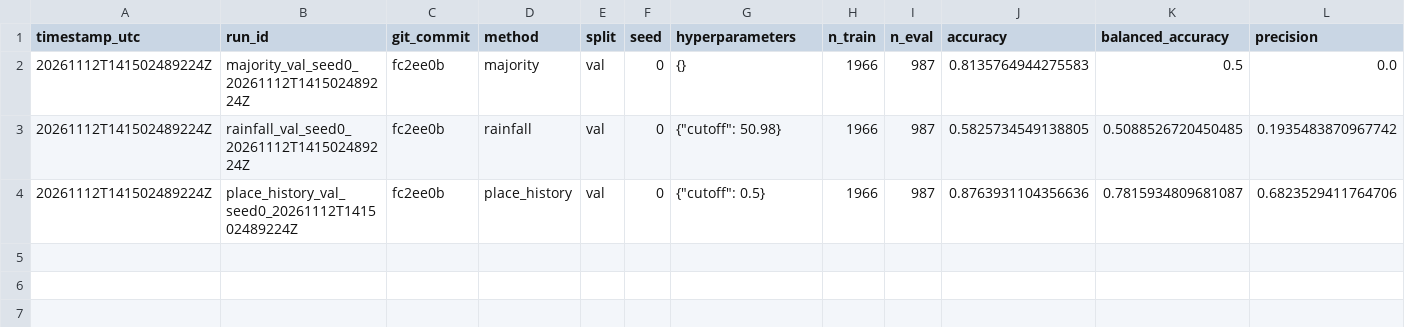
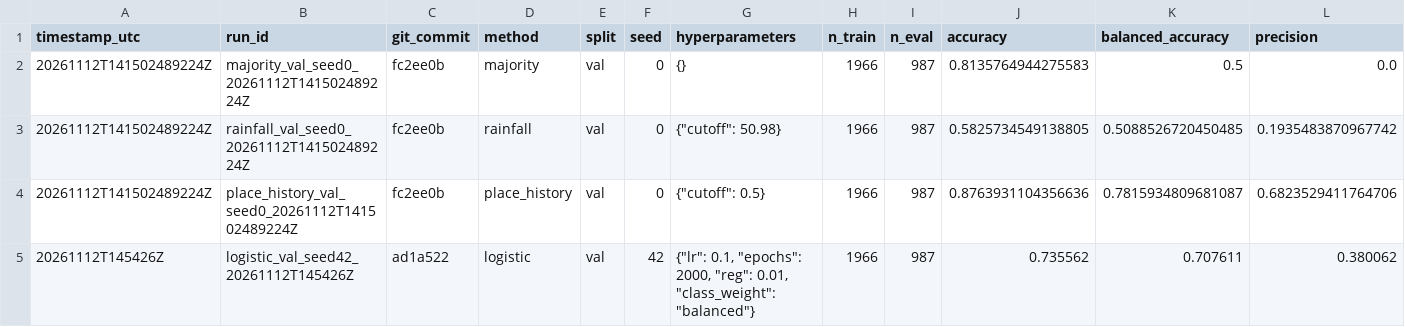
Before and after one commit to persimon-c/weathering-with-you, a CSV file: results/runs.csv, drawn as a sheet; only a part is shown; rows hold the shown columns only; the diff names each change by its address in the sheet, - before the commit and + after, or states it on an @@ line.

Commit message:
chore(results): update logistic regression run with shared preprocessing and timing

```diff
--- a/results/runs.csv
+++ b/results/runs.csv
+row 5: 20261112T145426Z | logistic_val_seed42_20261112T145426Z | ad1a522 | logistic | val | 42 | {"lr": 0.1, "epochs": 2000, "reg": 0.01, "class_weight": "balanced"} | 1966 | 987 | 0.735562 | 0.707611 | 0.380062
```
